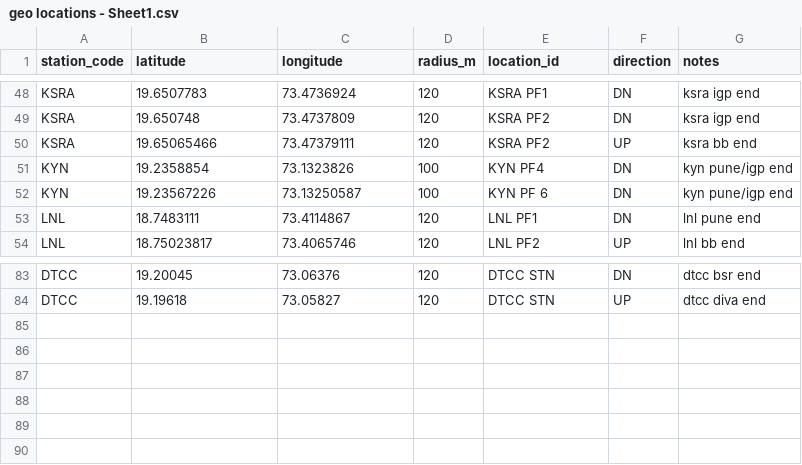
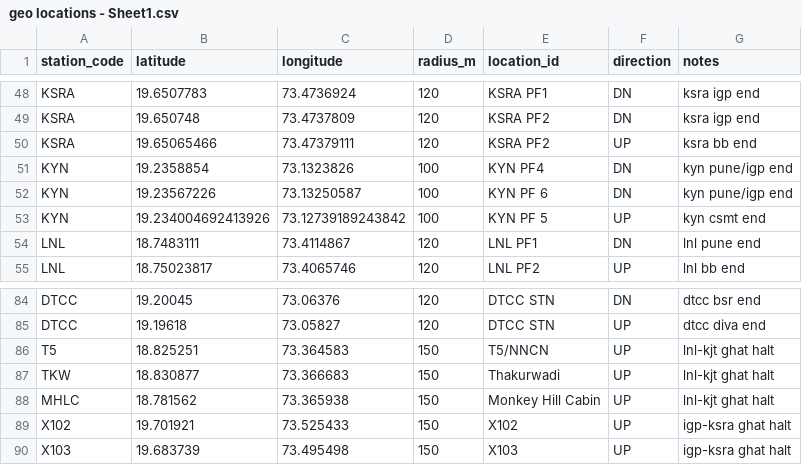
Before and after one commit to jaynair0405/rail-data-app, a CSV file: base-data/geo locations - Sheet1.csv, drawn as a sheet; only a part is shown, gaps mark what is left out; the diff names each change by its address in the sheet, - before the commit and + after, or states it on an @@ line.

```diff
--- a/base-data/geo locations - Sheet1.csv
+++ b/base-data/geo locations - Sheet1.csv
+row 53: KYN | 19.234004692413926 | 73.12739189243842 | 100 | KYN PF 5 | UP | kyn csmt end
+row 86: T5 | 18.825251 | 73.364583 | 150 | T5/NNCN | UP | lnl-kjt ghat halt
+row 87: TKW | 18.830877 | 73.366683 | 150 | Thakurwadi | UP | lnl-kjt ghat halt
+row 88: MHLC | 18.781562 | 73.365938 | 150 | Monkey Hill Cabin | UP | lnl-kjt ghat halt
+row 89: X102 | 19.701921 | 73.525433 | 150 | X102 | UP | igp-ksra ghat halt
+row 90: X103 | 19.683739 | 73.495498 | 150 | X103 | UP | igp-ksra ghat halt
```
Also changed, not shown: 4 other files.
